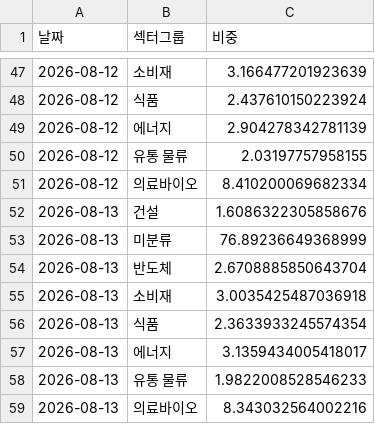
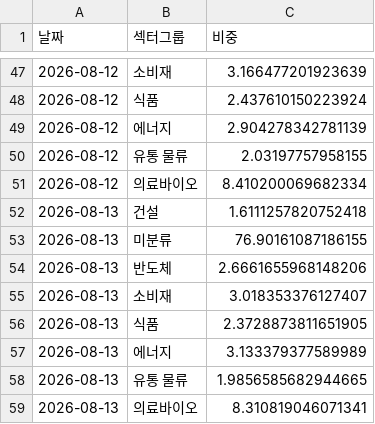
Before and after one commit to frel7022-png/files1, a CSV file: sector_history.csv, drawn as a sheet; only a part is shown, gaps mark what is left out.

Commit message:
sector_history.csv 업데이트

```diff
--- a/sector_history.csv
+++ b/sector_history.csv
@@ -51,9 +51,9 @@
 2026-08-12,의료바이오,8.410200069682334
-2026-08-13,건설,1.6086322305858676
-2026-08-13,미분류,76.89236649368999
-2026-08-13,반도체,2.6708885850643704
-2026-08-13,소비재,3.0035425487036918
-2026-08-13,식품,2.3633933245574354
-2026-08-13,에너지,3.1359434005418017
-2026-08-13,유통 물류,1.9822008528546233
-2026-08-13,의료바이오,8.343032564002216
+2026-08-13,건설,1.6111257820752418
+2026-08-13,미분류,76.90161087186155
+2026-08-13,반도체,2.6661655968148206
+2026-08-13,소비재,3.018353376127407
+2026-08-13,식품,2.3728873811651905
+2026-08-13,에너지,3.133379377589989
+2026-08-13,유통 물류,1.9856585682944665
+2026-08-13,의료바이오,8.310819046071341
```
